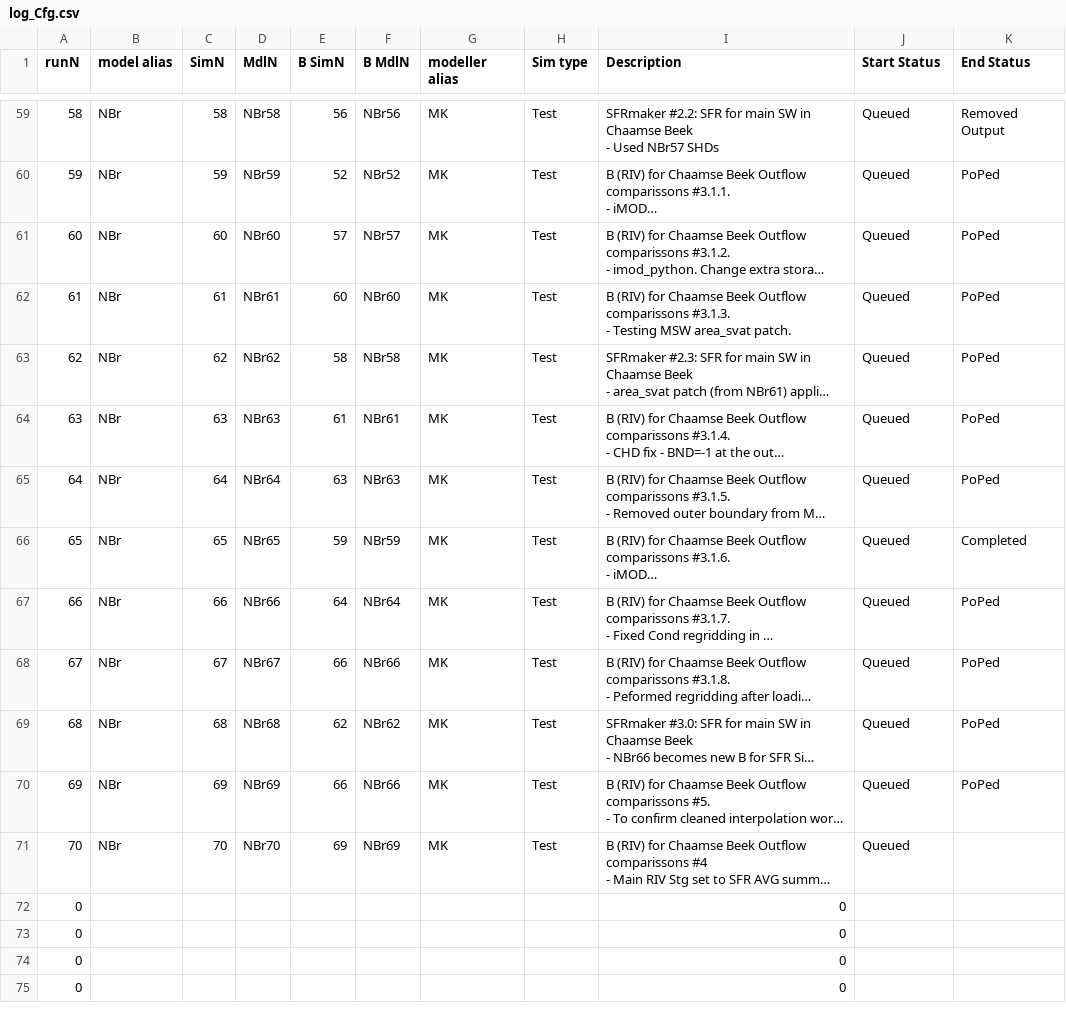
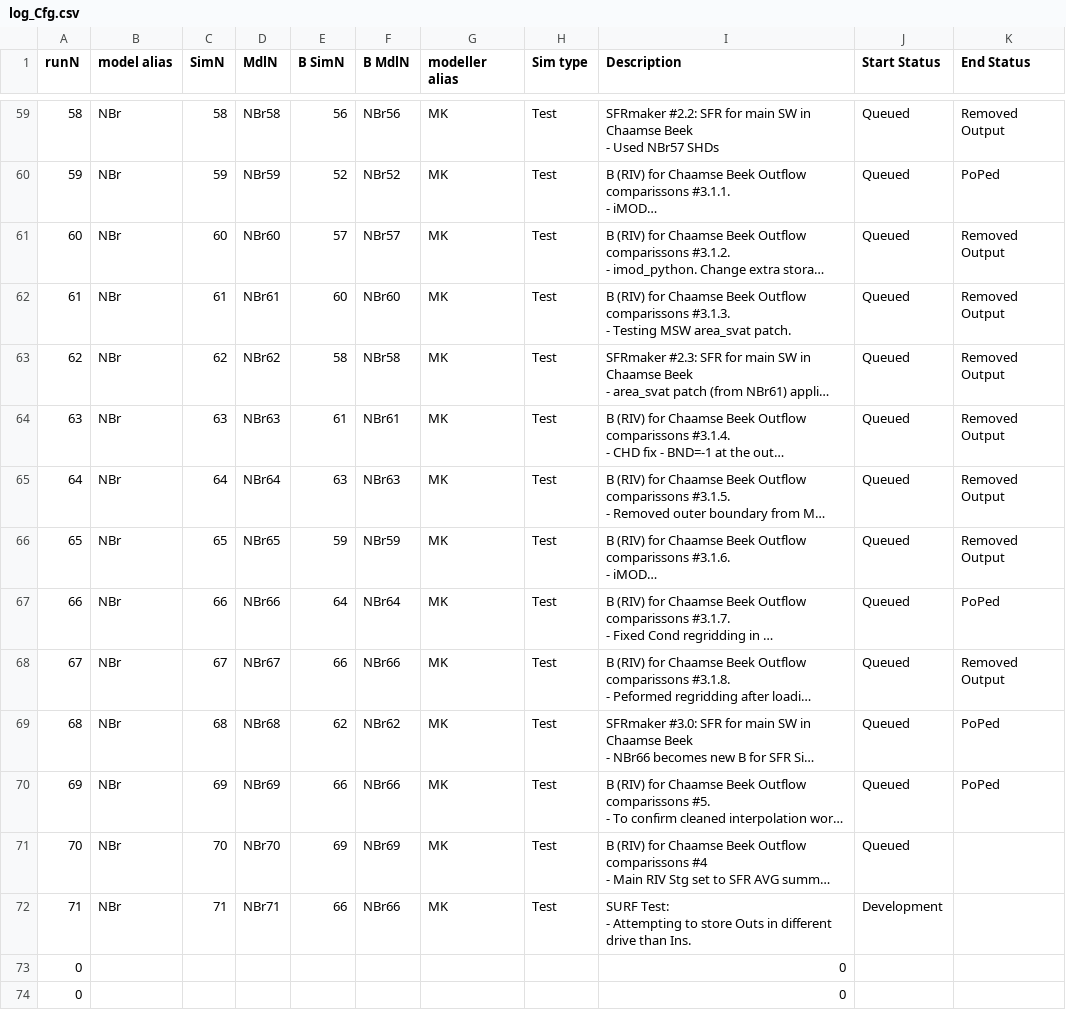
Before and after one commit to Ydrolog/WS_Mdl, a CSV file: Mng/log_Cfg.csv, drawn as a sheet; only a part is shown, gaps mark what is left out; the shorter side is filled out with more unchanged rows; long unchanged cells end in …; removed rows and columns are numbered as before the commit, all else as after; ↵ is a line break in a cell; the diff names each change by its address in the sheet, - before the commit and + after, or states it on an @@ line.

```diff
--- a/Mng/log_Cfg.csv
+++ b/Mng/log_Cfg.csv
-K61:K65 (End Status): PoPed
+K61:K65 (End Status): Removed Output
-K66 (End Status): Completed
+K66 (End Status): Removed Output
-K68 (End Status): PoPed
+K68 (End Status): Removed Output
-row 72: 0 |  |  |  |  |  |  |  | 0
+row 72: 71 | NBr | 71 | NBr71 | 66 | NBr66 | MK | Test | SURF Test: ↵ - Attempting to store Outs in different drive than Ins. | Development
```
Also changed, not shown: Mng/log_Out.csv, 7 other files.
